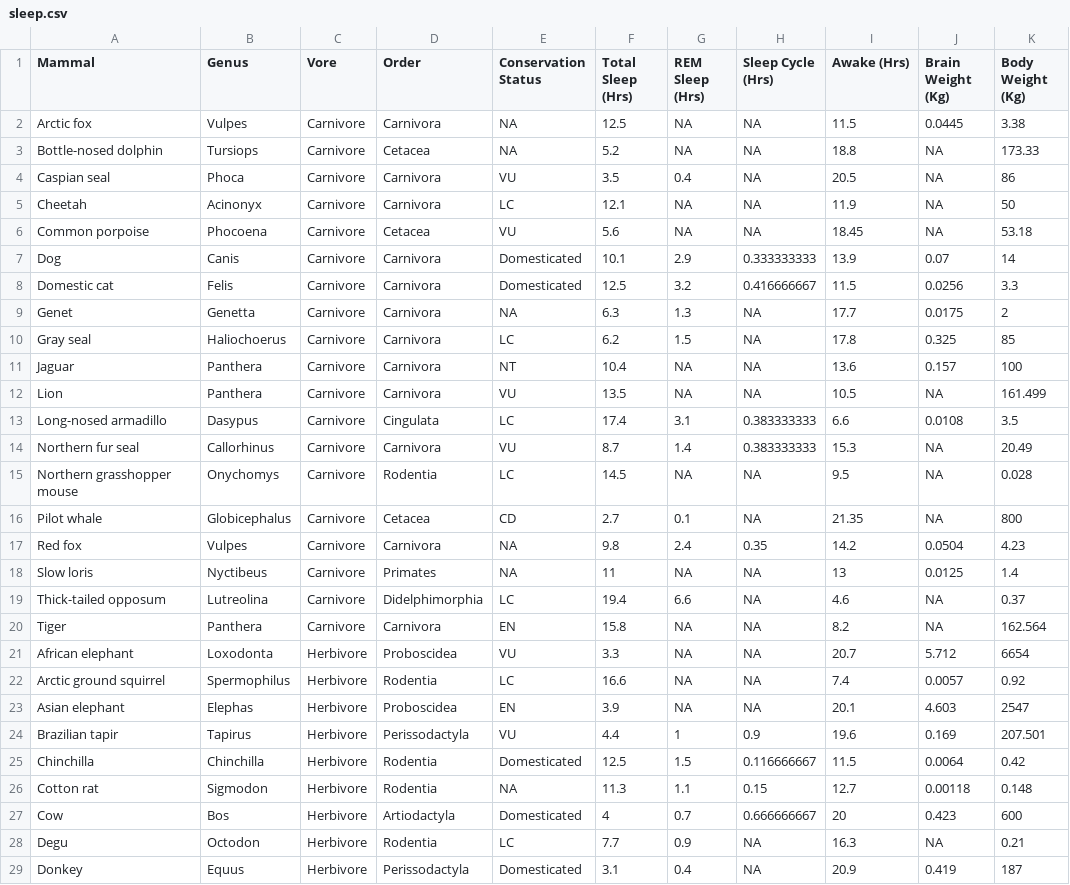
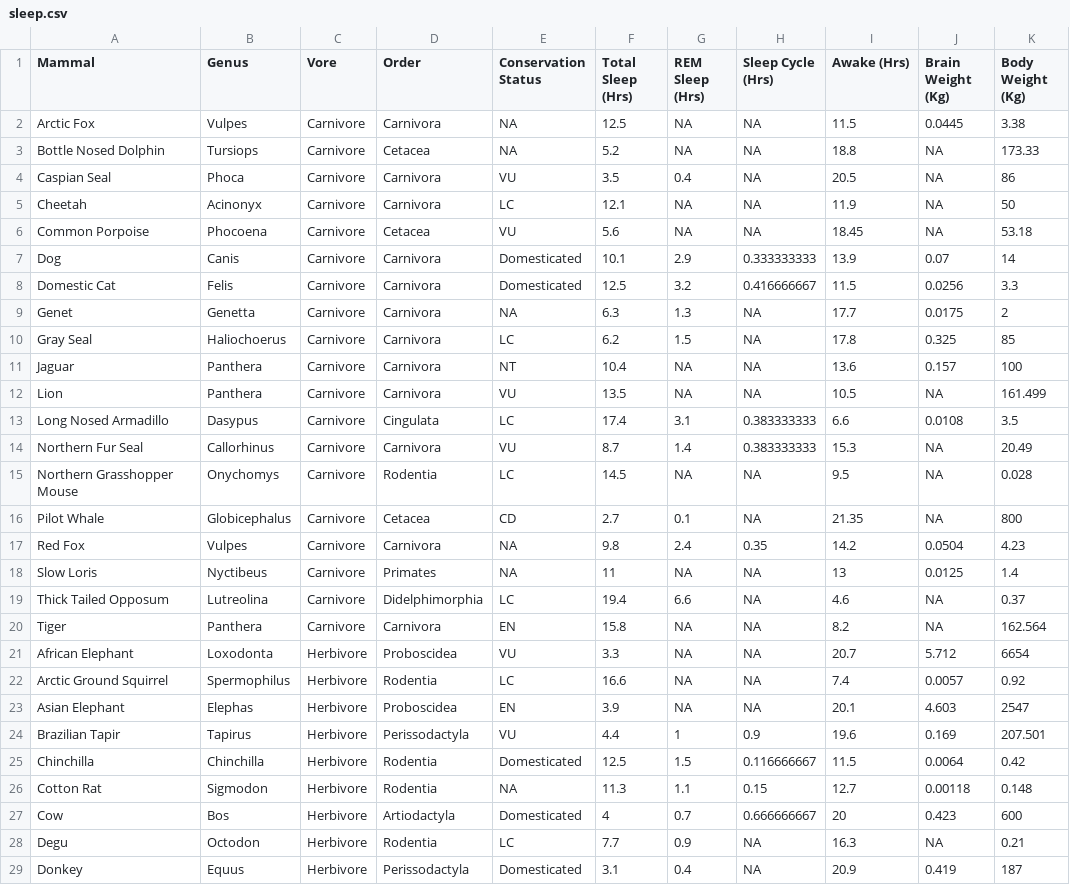
Before and after one commit to jamisoncrawford/dataviz, a CSV file: Applied Practice Content/data/sleep.csv, drawn as a sheet; only a part is shown; the diff covers the shown part only.

Commit message:
updated mammal sleep data

```diff
--- a/Applied Practice Content/data/sleep.csv
+++ b/Applied Practice Content/data/sleep.csv
@@ -1,27 +1,27 @@
 Mammal,Genus,Vore,Order,Conservation Status,Total Sleep (Hrs),REM Sleep (Hrs),Sleep Cycle (Hrs),Awake (Hrs),Brain Weight (Kg),Body Weight (Kg)
-Arctic fox,Vulpes,Carnivore,Carnivora,NA,12.5,NA,NA,11.5,0.0445,3.38
-Bottle-nosed dolphin,Tursiops,Carnivore,Cetacea,NA,5.2,NA,NA,18.8,NA,173.33
-Caspian seal,Phoca,Carnivore,Carnivora,VU,3.5,0.4,NA,20.5,NA,86
+Arctic Fox,Vulpes,Carnivore,Carnivora,NA,12.5,NA,NA,11.5,0.0445,3.38
+Bottle Nosed Dolphin,Tursiops,Carnivore,Cetacea,NA,5.2,NA,NA,18.8,NA,173.33
+Caspian Seal,Phoca,Carnivore,Carnivora,VU,3.5,0.4,NA,20.5,NA,86
 Cheetah,Acinonyx,Carnivore,Carnivora,LC,12.1,NA,NA,11.9,NA,50
-Common porpoise,Phocoena,Carnivore,Cetacea,VU,5.6,NA,NA,18.45,NA,53.18
+Common Porpoise,Phocoena,Carnivore,Cetacea,VU,5.6,NA,NA,18.45,NA,53.18
 Dog,Canis,Carnivore,Carnivora,Domesticated,10.1,2.9,0.333333333,13.9,0.07,14
-Domestic cat,Felis,Carnivore,Carnivora,Domesticated,12.5,3.2,0.416666667,11.5,0.0256,3.3
+Domestic Cat,Felis,Carnivore,Carnivora,Domesticated,12.5,3.2,0.416666667,11.5,0.0256,3.3
 Genet,Genetta,Carnivore,Carnivora,NA,6.3,1.3,NA,17.7,0.0175,2
-Gray seal,Haliochoerus,Carnivore,Carnivora,LC,6.2,1.5,NA,17.8,0.325,85
+Gray Seal,Haliochoerus,Carnivore,Carnivora,LC,6.2,1.5,NA,17.8,0.325,85
 Jaguar,Panthera,Carnivore,Carnivora,NT,10.4,NA,NA,13.6,0.157,100
 Lion,Panthera,Carnivore,Carnivora,VU,13.5,NA,NA,10.5,NA,161.499
-Long-nosed armadillo,Dasypus,Carnivore,Cingulata,LC,17.4,3.1,0.383333333,6.6,0.0108,3.5
-Northern fur seal,Callorhinus,Carnivore,Carnivora,VU,8.7,1.4,0.383333333,15.3,NA,20.49
-Northern grasshopper mouse,Onychomys,Carnivore,Rodentia,LC,14.5,NA,NA,9.5,NA,0.028
-Pilot whale,Globicephalus,Carnivore,Cetacea,CD,2.7,0.1,NA,21.35,NA,800
-Red fox,Vulpes,Carnivore,Carnivora,NA,9.8,2.4,0.35,14.2,0.0504,4.23
-Slow loris,Nyctibeus,Carnivore,Primates,NA,11,NA,NA,13,0.0125,1.4
-Thick-tailed opposum,Lutreolina,Carnivore,Didelphimorphia,LC,19.4,6.6,NA,4.6,NA,0.37
+Long Nosed Armadillo,Dasypus,Carnivore,Cingulata,LC,17.4,3.1,0.383333333,6.6,0.0108,3.5
+Northern Fur Seal,Callorhinus,Carnivore,Carnivora,VU,8.7,1.4,0.383333333,15.3,NA,20.49
+Northern Grasshopper Mouse,Onychomys,Carnivore,Rodentia,LC,14.5,NA,NA,9.5,NA,0.028
+Pilot Whale,Globicephalus,Carnivore,Cetacea,CD,2.7,0.1,NA,21.35,NA,800
+Red Fox,Vulpes,Carnivore,Carnivora,NA,9.8,2.4,0.35,14.2,0.0504,4.23
+Slow Loris,Nyctibeus,Carnivore,Primates,NA,11,NA,NA,13,0.0125,1.4
+Thick Tailed Opposum,Lutreolina,Carnivore,Didelphimorphia,LC,19.4,6.6,NA,4.6,NA,0.37
 Tiger,Panthera,Carnivore,Carnivora,EN,15.8,NA,NA,8.2,NA,162.564
-African elephant,Loxodonta,Herbivore,Proboscidea,VU,3.3,NA,NA,20.7,5.712,6654
-Arctic ground squirrel,Spermophilus,Herbivore,Rodentia,LC,16.6,NA,NA,7.4,0.0057,0.92
-Asian elephant,Elephas,Herbivore,Proboscidea,EN,3.9,NA,NA,20.1,4.603,2547
-Brazilian tapir,Tapirus,Herbivore,Perissodactyla,VU,4.4,1,0.9,19.6,0.169,207.501
+African Elephant,Loxodonta,Herbivore,Proboscidea,VU,3.3,NA,NA,20.7,5.712,6654
+Arctic Ground Squirrel,Spermophilus,Herbivore,Rodentia,LC,16.6,NA,NA,7.4,0.0057,0.92
+Asian Elephant,Elephas,Herbivore,Proboscidea,EN,3.9,NA,NA,20.1,4.603,2547
+Brazilian Tapir,Tapirus,Herbivore,Perissodactyla,VU,4.4,1,0.9,19.6,0.169,207.501
 Chinchilla,Chinchilla,Herbivore,Rodentia,Domesticated,12.5,1.5,0.116666667,11.5,0.0064,0.42
-Cotton rat,Sigmodon,Herbivore,Rodentia,NA,11.3,1.1,0.15,12.7,0.00118,0.148
+Cotton Rat,Sigmodon,Herbivore,Rodentia,NA,11.3,1.1,0.15,12.7,0.00118,0.148
 Cow,Bos,Herbivore,Artiodactyla,Domesticated,4,0.7,0.666666667,20,0.423,600
```
Also changed, not shown: 44 edited cells elsewhere in this file, 3 other files.
